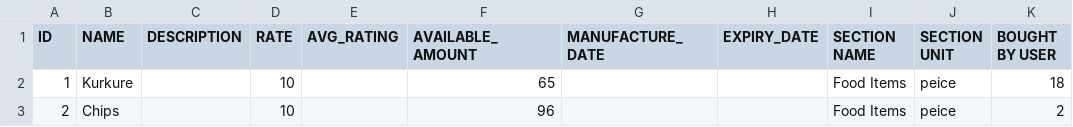
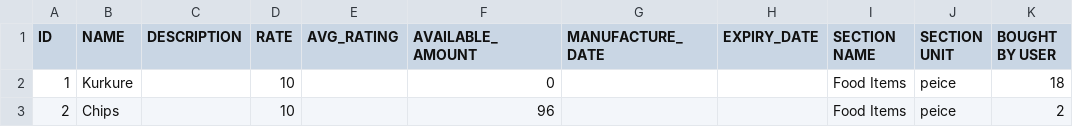
Before and after one commit to pndychrg/GroceryStoreV2, a CSV file: backend/static/export/products.csv, drawn as a sheet.

```diff
--- a/backend/static/export/products.csv
+++ b/backend/static/export/products.csv
@@ -1,3 +1,3 @@
 ID,NAME,DESCRIPTION,RATE,AVG_RATING,AVAILABLE_AMOUNT,MANUFACTURE_DATE,EXPIRY_DATE,SECTION NAME,SECTION UNIT,BOUGHT BY USER
-1,Kurkure,,10,,65,,,Food Items,peice,18
+1,Kurkure,,10,,0,,,Food Items,peice,18
 2,Chips,,10,,96,,,Food Items,peice,2
```
Also changed, not shown: 4 other files.
